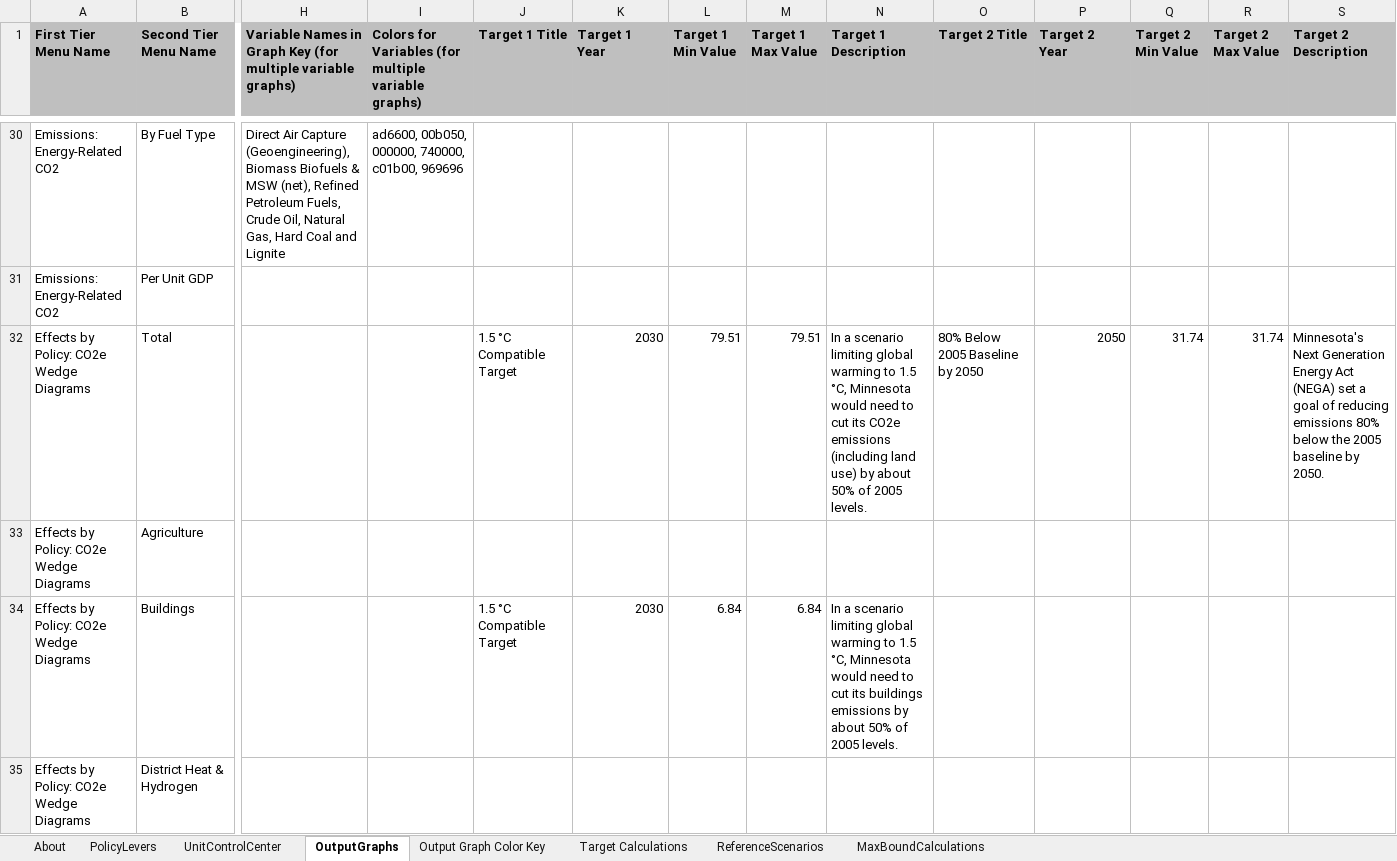
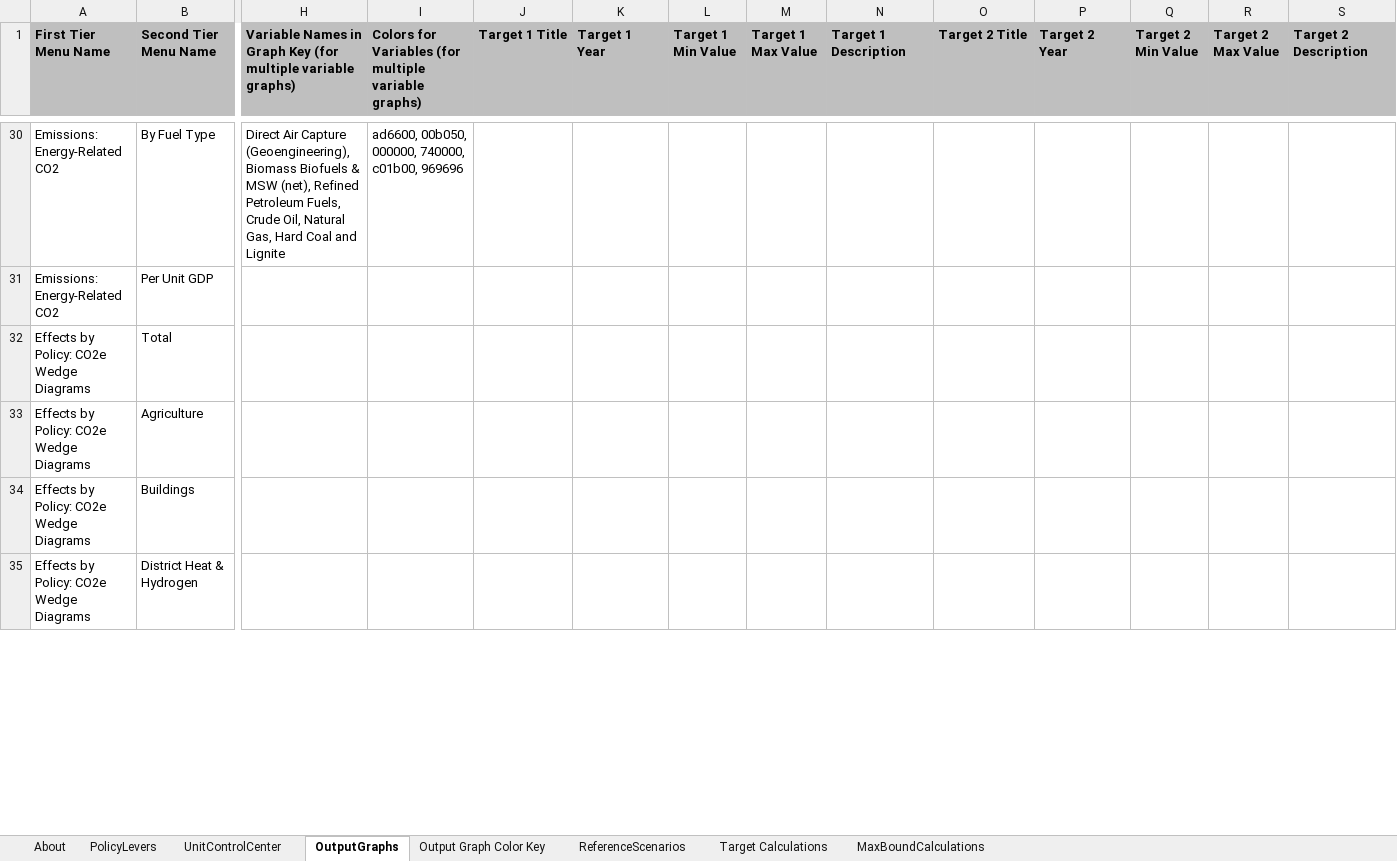
Before and after one commit to EnergyInnovation/eps-nevada, an Excel workbook: WebAppData.xlsx, sheet OutputGraphs, drawn as a sheet; only a part is shown, gaps mark what is left out; values as stored, in another font and other column widths than the file's, no borders; conditional formats not drawn; the diff covers the shown part only; the diff names each change by its address in the sheet, - before the commit and + after, or states it on an @@ line.

```diff
--- a/WebAppData.xlsx (sheet OutputGraphs)
+++ b/WebAppData.xlsx (sheet OutputGraphs)
@@ sheet tab order changed: About | PolicyLevers | UnitControlCenter | OutputGraphs | Output Graph Color Key | ReferenceScenarios | Target Calculations | MaxBoundCalculations @@
-J32 (Target 1 Title): 1.5 °C Compatible Target
+J32 (Target 1 Title): (empty)
-K32 (Target 1 Year): 2030
+K32 (Target 1 Year): (empty)
-L32 (Target 1 Min Value): 79.51
+L32 (Target 1 Min Value): (empty)
-M32 (Target 1 Max Value): 79.51
+M32 (Target 1 Max Value): (empty)
-N32 (Target 1 Description): In a scenario limiting global warming to 1.5 °C, Minnesota would need to cut its CO2e emissions (including land use) by about 50% of 2005 levels.
+N32 (Target 1 Description): (empty)
-O32 (Target 2 Title): 80% Below 2005 Baseline by 2050
+O32 (Target 2 Title): (empty)
-P32 (Target 2 Year): 2050
+P32 (Target 2 Year): (empty)
-Q32 (Target 2 Min Value): 31.74
+Q32 (Target 2 Min Value): (empty)
-R32 (Target 2 Max Value): 31.74
+R32 (Target 2 Max Value): (empty)
-S32 (Target 2 Description): Minnesota's Next Generation Energy Act (NEGA) set a goal of reducing emissions 80% below the 2005 baseline by 2050.
+S32 (Target 2 Description): (empty)
-J34 (Target 1 Title): 1.5 °C Compatible Target
+J34 (Target 1 Title): (empty)
-K34 (Target 1 Year): 2030
+K34 (Target 1 Year): (empty)
-L34 (Target 1 Min Value): 6.84
+L34 (Target 1 Min Value): (empty)
-M34 (Target 1 Max Value): 6.84
+M34 (Target 1 Max Value): (empty)
-N34 (Target 1 Description): In a scenario limiting global warming to 1.5 °C, Minnesota would need to cut its buildings emissions by about 50% of 2005 levels.
+N34 (Target 1 Description): (empty)
```
Also changed, not shown: 62 edited cells elsewhere in this sheet, sheet Target Calculations, sheet PolicyLevers, sheet ReferenceScenarios, sheet About, sheet UnitControlCenter, formulas that keep their value, InputData/CSV Export Tool.xlsm, InputData/acronym-key.xlsx, 14 other files.
